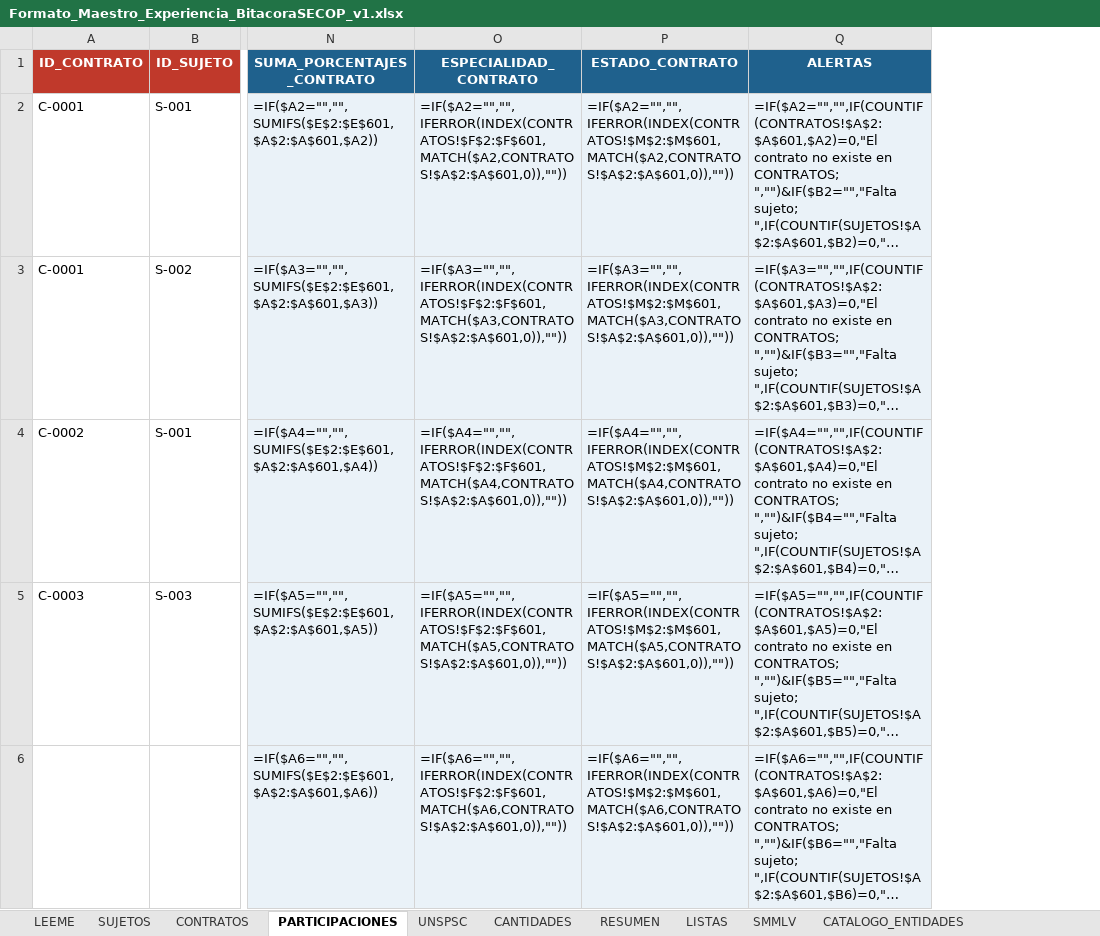
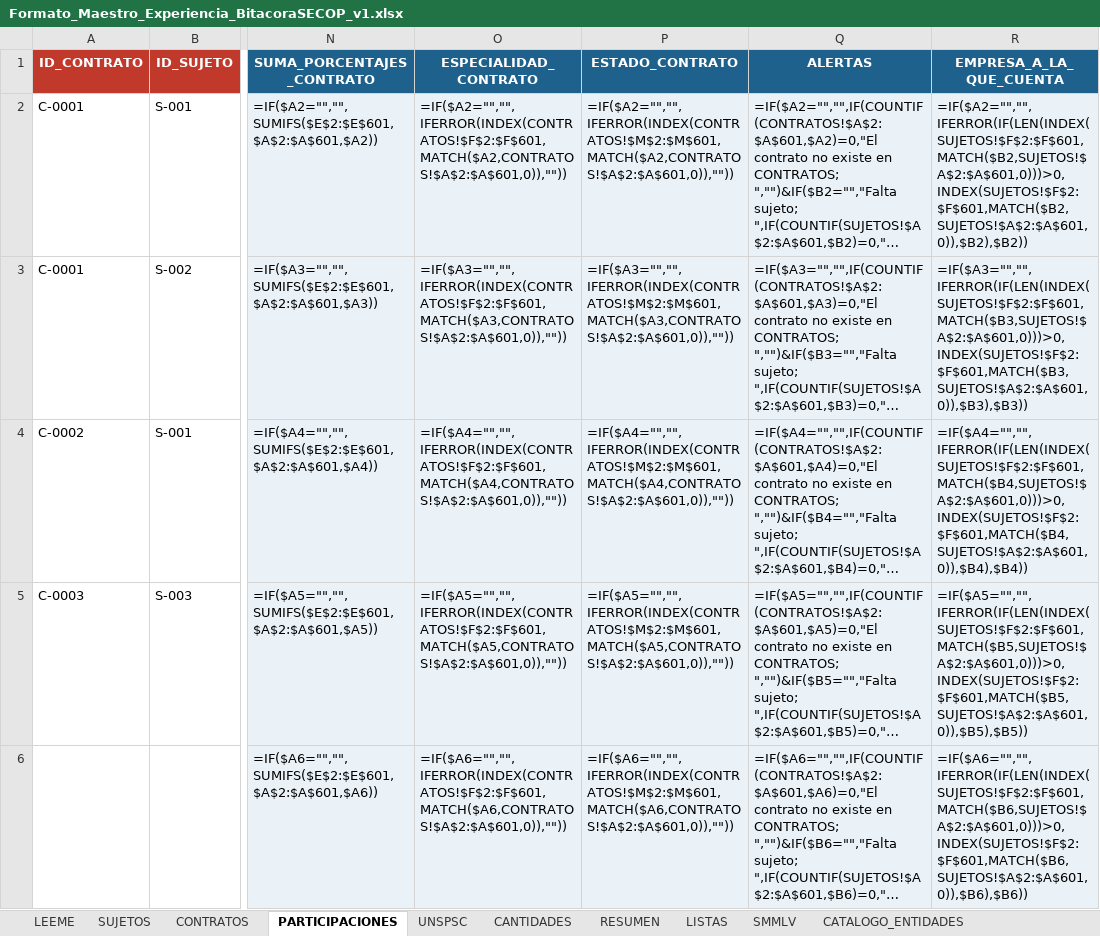
Before and after one commit to nerodante85/Bitacorasecop, an Excel workbook: plantillas/Formato_Maestro_Experiencia_BitacoraSECOP_v1.xlsx, sheet PARTICIPACIONES, drawn as a sheet; only a part is shown, gaps mark what is left out; long unchanged cells end in …; values as stored, in another font and other column widths than the file's, no borders; formulas without a stored value are shown as written; conditional formats not drawn; the diff names each change by its address in the sheet, - before the commit and + after, or states it on an @@ line.

```diff
--- a/plantillas/Formato_Maestro_Experiencia_BitacoraSECOP_v1.xlsx (sheet PARTICIPACIONES)
+++ b/plantillas/Formato_Maestro_Experiencia_BitacoraSECOP_v1.xlsx (sheet PARTICIPACIONES)
+column R (EMPRESA_A_LA_QUE_CUENTA), rows 2-6: =IF($A2="","",IFERROR(IF(LEN(INDEX(SUJETOS!$F$2:$F$601,MATCH($B2,SUJETOS!$A$2:$A$601,0)))>0,INDEX(SUJETOS!$F$2:$F$601,MATCH($B2,SUJETOS!$A$2:$A$601,0)),$B2),$B2)) | =IF($A3="","",IFERROR(IF(LEN(INDEX(SUJETOS!$F$2:$F$601,MATCH($B3,SUJETOS!$A$2:$A$601,0)))>0,INDEX(SUJETOS!$F$2:$F$601,MATCH($B3,SUJETOS!$A$2:$A$601,0)),$B3),$B3)) | =IF($A4="","",IFERROR(IF(LEN(INDEX(SUJETOS!$F$2:$F$601,MATCH($B4,SUJETOS!$A$2:$A$601,0)))>0,INDEX(SUJETOS!$F$2:$F$601,MATCH($B4,SUJETOS!$A$2:$A$601,0)),$B4),$B4)) | =IF($A5="","",IFERROR(IF(LEN(INDEX(SUJETOS!$F$2:$F$601,MATCH($B5,SUJETOS!$A$2:$A$601,0)))>0,INDEX(SUJETOS!$F$2:$F$601,MATCH($B5,SUJETOS!$A$2:$A$601,0)),$B5),$B5)) | =IF($A6="","",IFERROR(IF(LEN(INDEX(SUJETOS!$F$2:$F$601,MATCH($B6,SUJETOS!$A$2:$A$601,0)))>0,INDEX(SUJETOS!$F$2:$F$601,MATCH($B6,SUJETOS!$A$2:$A$601,0)),$B6),$B6))
```
Also changed, not shown: sheet RESUMEN, sheet SUJETOS, sheet LEEME.
